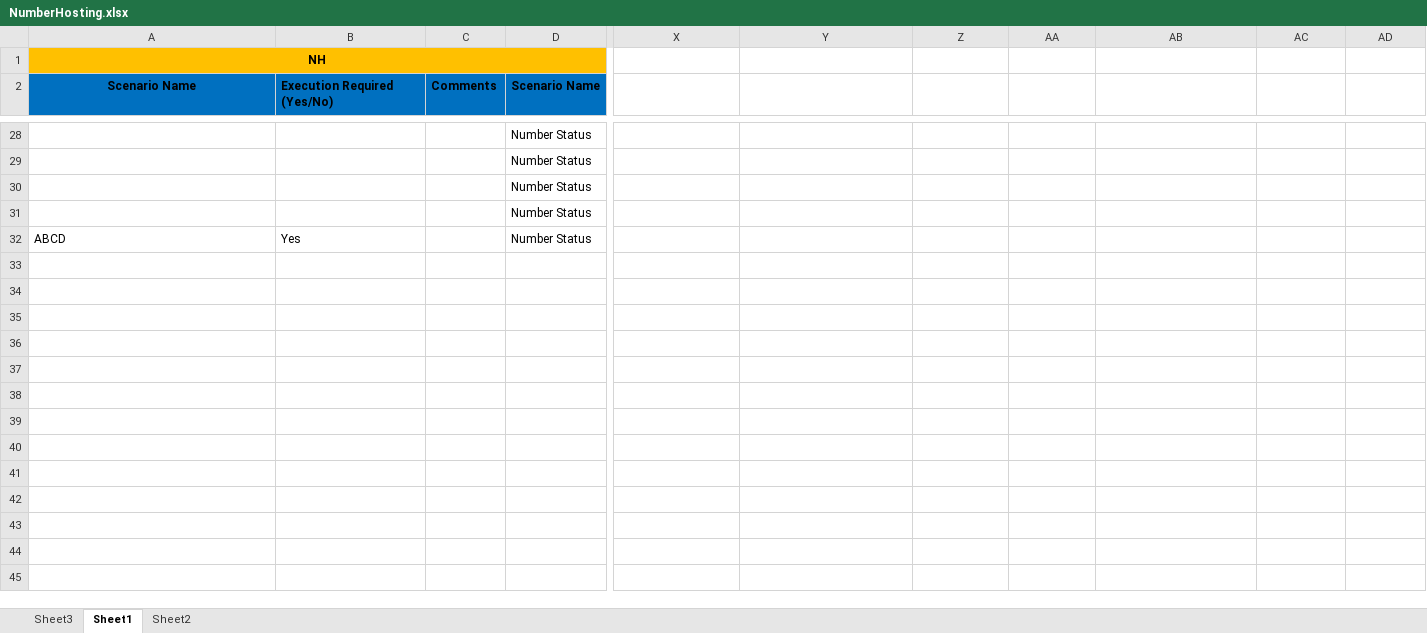
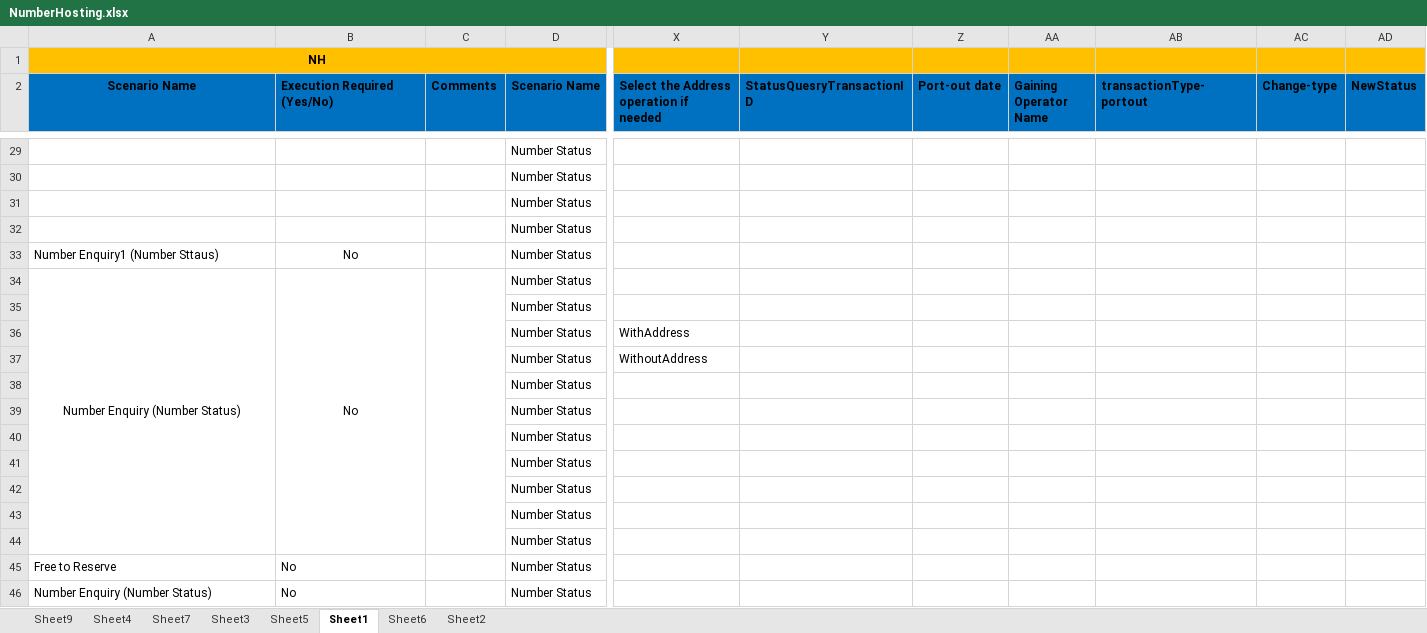
Before and after one commit to Shashankt360/COCOM, an Excel workbook: bin/Data/NumberHosting.xlsx, sheet Sheet1, drawn as a sheet; only a part is shown, gaps mark what is left out; values as stored, in another font and other column widths than the file's, no borders; addresses are those after the commit; rows hold the shown columns only; the diff covers the shown part only; the diff names each change by its address in the sheet, - before the commit and + after, or states it on an @@ line.

```diff
--- a/bin/Data/NumberHosting.xlsx (sheet Sheet1)
+++ b/bin/Data/NumberHosting.xlsx (sheet Sheet1)
+sheet tab: Sheet9
+sheet tab: Sheet4
+sheet tab: Sheet7
+sheet tab: Sheet5
+sheet tab: Sheet6
-X1:AD1 fill: none
+X1:AD1 fill: #FFC000
-X2: (empty)
+X2: Select the Address operation if needed
-X2:AD2 fill: none
+X2:AD2 fill: #0070C0
-Y2: (empty)
+Y2: StatusQuesryTransactionID
-Z2: (empty)
+Z2: Port-out date
-AA2: (empty)
+AA2: Gaining Operator Name
-AB2: (empty)
+AB2: transactionType-portout
-AC2: (empty)
+AC2: Change-type
-AD2: (empty)
+AD2: NewStatus
+row 33: Number Enquiry1 (Number Sttaus) | No |  | Number Status
-A34 (Scenario Name): ABCD
+A34 (Scenario Name): Number Enquiry (Number Status)
-A34:B34 alignment: left
+A34:B34 alignment: center
+A34:A44 merged
-B34 (Execution Required (Yes/No)): Yes
+B34 (Execution Required (Yes/No)): No
+B34:B44 merged
+C34:C44 merged
+row 35:  |  |  | Number Status
+row 36:  |  |  | Number Status | WithAddress
+row 37:  |  |  | Number Status | WithoutAddress
+row 38:  |  |  | Number Status
+row 39:  |  |  | Number Status
+row 40:  |  |  | Number Status
+row 41:  |  |  | Number Status
+row 42:  |  |  | Number Status
+row 43:  |  |  | Number Status
+row 44:  |  |  | Number Status
+row 45: Free to Reserve | No |  | Number Status
+row 46: Number Enquiry (Number Status) | No |  | Number Status
```
Also changed, not shown: 10 added rows, 7 edited cells, cell formats and merged cells elsewhere in this sheet, sheet Sheet2, sheet Sheet3, formulas that keep their value, src/Data/NumberHosting.xlsx, 35 other files.
